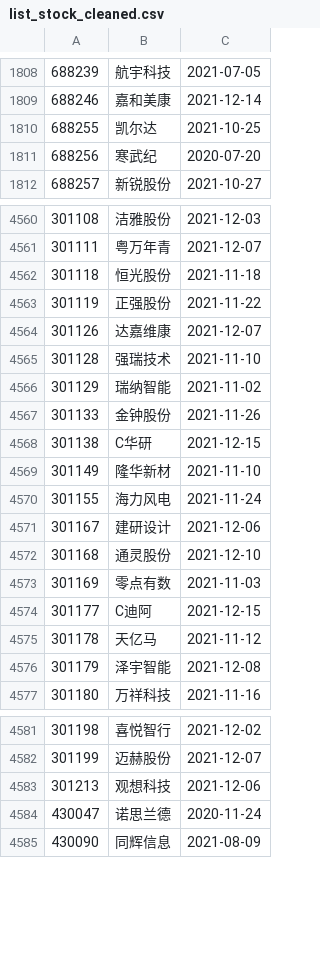
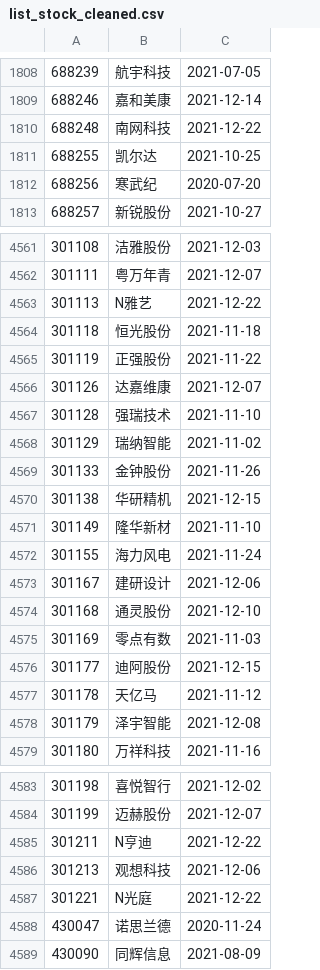
Before and after one commit to yinhedot/yinhedot, a CSV file: data4git/list_stock_cleaned.csv, drawn as a sheet; only a part is shown, gaps mark what is left out.

```diff
--- a/data4git/list_stock_cleaned.csv
+++ b/data4git/list_stock_cleaned.csv
@@ -1809,2 +1809,3 @@
 688246,嘉和美康,2021-12-14
+688248,南网科技,2021-12-22
 688255,凯尔达,2021-10-25
@@ -4561,2 +4562,3 @@
 301111,粤万年青,2021-12-07
+301113,N雅艺,2021-12-22
 301118,恒光股份,2021-11-18
@@ -4567,3 +4569,3 @@
 301133,金钟股份,2021-11-26
-301138,C华研,2021-12-15
+301138,华研精机,2021-12-15
 301149,隆华新材,2021-11-10
@@ -4573,3 +4575,3 @@
 301169,零点有数,2021-11-03
-301177,C迪阿,2021-12-15
+301177,迪阿股份,2021-12-15
 301178,天亿马,2021-11-12
@@ -4582,3 +4584,5 @@
 301199,迈赫股份,2021-12-07
+301211,N亨迪,2021-12-22
 301213,观想科技,2021-12-06
+301221,N光庭,2021-12-22
 430047,诺思兰德,2020-11-24
```
Also changed, not shown: data4git/list_etf_cleaned.csv, data4git/list_index_cleaned.csv, 3 other files.
